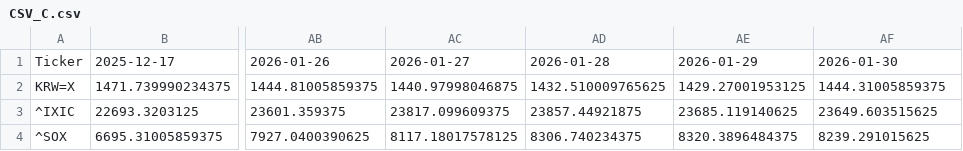
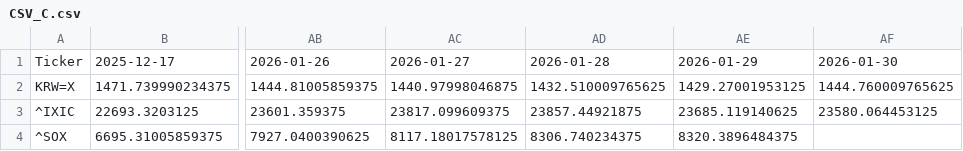
Before and after one commit to JungHoLee100/etf-data-collector, a CSV file: CSV_C.csv, drawn as a sheet; only a part is shown, gaps mark what is left out; the diff names each change by its address in the sheet, - before the commit and + after, or states it on an @@ line.

```diff
--- a/CSV_C.csv
+++ b/CSV_C.csv
-AF2: 1444.31005859375
+AF2: 1444.760009765625
-AF3: 23649.603515625
+AF3: 23580.064453125
-AF4: 8239.291015625
+AF4: (empty)
```
Also changed, not shown: 1 other file.
